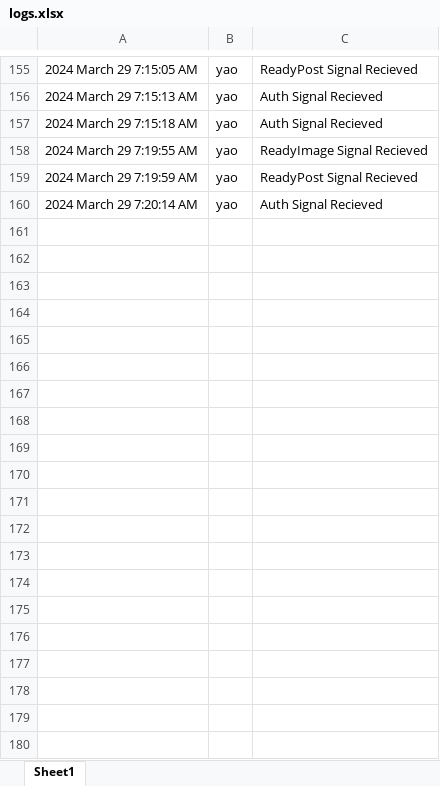
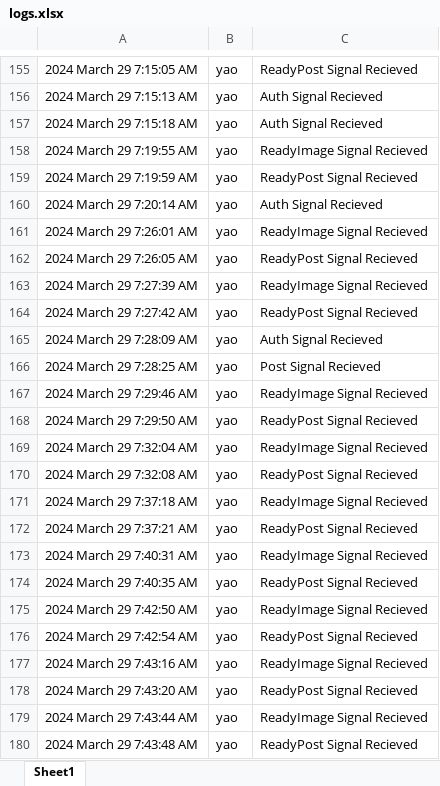
Before and after one commit to stank3391/COMP72070_Section3_Group1, an Excel workbook: TcpServer/bin/Debug/net8.0/logs.xlsx, sheet Sheet1, drawn as a sheet; only a part is shown, gaps mark what is left out; values as stored, in another font and other column widths than the file's, no borders; the diff covers the shown part only; the diff names each change by its address in the sheet, - before the commit and + after, or states it on an @@ line.

Commit message:
optional show image

```diff
--- a/TcpServer/bin/Debug/net8.0/logs.xlsx (sheet Sheet1)
+++ b/TcpServer/bin/Debug/net8.0/logs.xlsx (sheet Sheet1)
+row 161: 2024 March 29 7:26:01 AM | yao | ReadyImage Signal Recieved
+row 162: 2024 March 29 7:26:05 AM | yao | ReadyPost Signal Recieved
+row 163: 2024 March 29 7:27:39 AM | yao | ReadyImage Signal Recieved
+row 164: 2024 March 29 7:27:42 AM | yao | ReadyPost Signal Recieved
+row 165: 2024 March 29 7:28:09 AM | yao | Auth Signal Recieved
+row 166: 2024 March 29 7:28:25 AM | yao | Post Signal Recieved
+row 167: 2024 March 29 7:29:46 AM | yao | ReadyImage Signal Recieved
+row 168: 2024 March 29 7:29:50 AM | yao | ReadyPost Signal Recieved
+row 169: 2024 March 29 7:32:04 AM | yao | ReadyImage Signal Recieved
+row 170: 2024 March 29 7:32:08 AM | yao | ReadyPost Signal Recieved
+row 171: 2024 March 29 7:37:18 AM | yao | ReadyImage Signal Recieved
+row 172: 2024 March 29 7:37:21 AM | yao | ReadyPost Signal Recieved
+row 173: 2024 March 29 7:40:31 AM | yao | ReadyImage Signal Recieved
+row 174: 2024 March 29 7:40:35 AM | yao | ReadyPost Signal Recieved
+row 175: 2024 March 29 7:42:50 AM | yao | ReadyImage Signal Recieved
+row 176: 2024 March 29 7:42:54 AM | yao | ReadyPost Signal Recieved
+row 177: 2024 March 29 7:43:16 AM | yao | ReadyImage Signal Recieved
+row 178: 2024 March 29 7:43:20 AM | yao | ReadyPost Signal Recieved
+row 179: 2024 March 29 7:43:44 AM | yao | ReadyImage Signal Recieved
+row 180: 2024 March 29 7:43:48 AM | yao | ReadyPost Signal Recieved
```
Also changed, not shown: 42 added rows elsewhere in this sheet, 14 other files.
